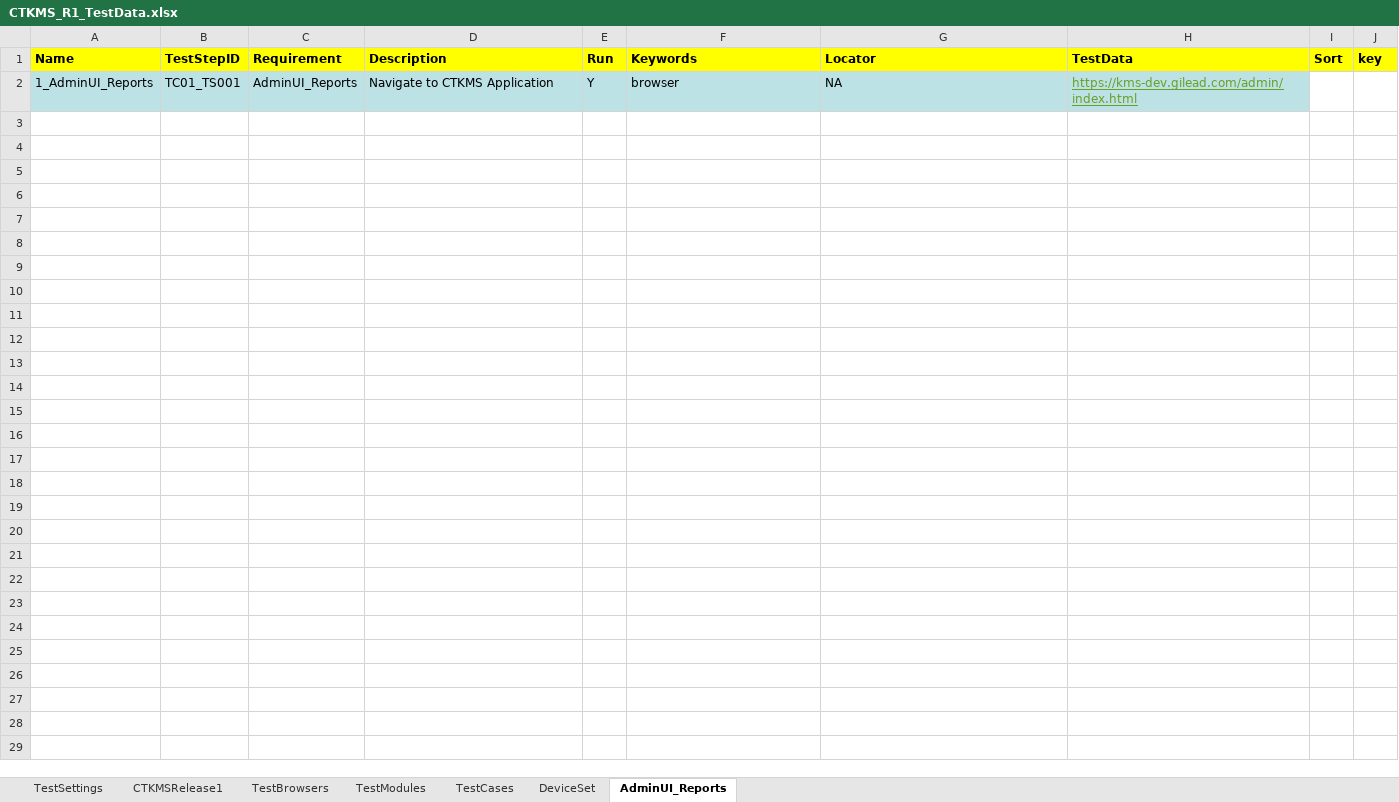
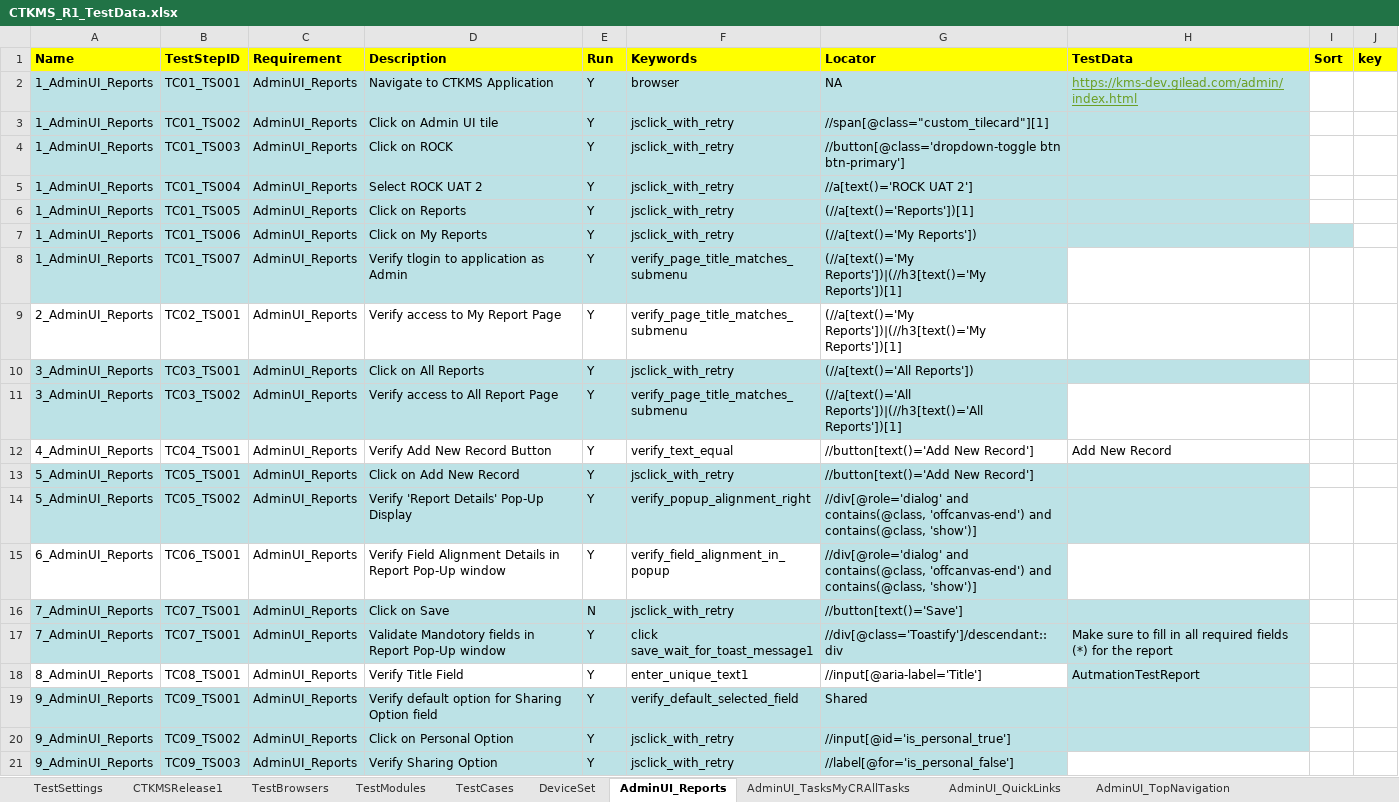
Before and after one commit to prasannapriya1720/CICDRepo, an Excel workbook: src/Data/CTKMS_R1_TestData.xlsx, sheet AdminUI_Reports, drawn as a sheet; only a part is shown; values as stored, in another font and other column widths than the file's, no borders; conditional formats not drawn; the diff covers the shown part only; the diff names each change by its address in the sheet, - before the commit and + after, or states it on an @@ line.

Commit message:
Latest Test Data

```diff
--- a/src/Data/CTKMS_R1_TestData.xlsx (sheet AdminUI_Reports)
+++ b/src/Data/CTKMS_R1_TestData.xlsx (sheet AdminUI_Reports)
+sheet tab: AdminUI_TasksMyCRAllTasks
+sheet tab: AdminUI_QuickLinks
+sheet tab: AdminUI_TopNavigation
+row 3: 1_AdminUI_Reports | TC01_TS002 | AdminUI_Reports | Click on Admin UI tile | Y | jsclick_with_retry | //span[@class="custom_tilecard"][1]
+row 4: 1_AdminUI_Reports | TC01_TS003 | AdminUI_Reports | Click on ROCK | Y | jsclick_with_retry | //button[@class='dropdown-toggle btn btn-primary']
+row 5: 1_AdminUI_Reports | TC01_TS004 | AdminUI_Reports | Select ROCK UAT 2 | Y | jsclick_with_retry | //a[text()='ROCK UAT 2']
+row 6: 1_AdminUI_Reports | TC01_TS005 | AdminUI_Reports | Click on Reports | Y | jsclick_with_retry | (//a[text()='Reports'])[1]
+row 7: 1_AdminUI_Reports | TC01_TS006 | AdminUI_Reports | Click on My Reports | Y | jsclick_with_retry | (//a[text()='My Reports'])
+row 8: 1_AdminUI_Reports | TC01_TS007 | AdminUI_Reports | Verify tlogin to application as Admin | Y | verify_page_title_matches_submenu | (//a[text()='My Reports'])|(//h3[text()='My Reports'])[1]
+row 9: 2_AdminUI_Reports | TC02_TS001 | AdminUI_Reports | Verify access to My Report Page | Y | verify_page_title_matches_submenu | (//a[text()='My Reports'])|(//h3[text()='My Reports'])[1]
+row 10: 3_AdminUI_Reports | TC03_TS001 | AdminUI_Reports | Click on All Reports | Y | jsclick_with_retry | (//a[text()='All Reports'])
+row 11: 3_AdminUI_Reports | TC03_TS002 | AdminUI_Reports | Verify access to All Report Page | Y | verify_page_title_matches_submenu | (//a[text()='All Reports'])|(//h3[text()='All Reports'])[1]
+row 12: 4_AdminUI_Reports | TC04_TS001 | AdminUI_Reports | Verify Add New Record Button | Y | verify_text_equal | //button[text()='Add New Record'] | Add New Record
+row 13: 5_AdminUI_Reports | TC05_TS001 | AdminUI_Reports | Click on Add New Record | Y | jsclick_with_retry | //button[text()='Add New Record']
+row 14: 5_AdminUI_Reports | TC05_TS002 | AdminUI_Reports | Verify 'Report Details' Pop-Up Display | Y | verify_popup_alignment_right | //div[@role='dialog' and contains(@class, 'offcanvas-end') and contains(@class, 'show')]
+row 15: 6_AdminUI_Reports | TC06_TS001 | AdminUI_Reports | Verify Field Alignment Details in Report Pop-Up window | Y | verify_field_alignment_in_popup | //div[@role='dialog' and contains(@class, 'offcanvas-end') and contains(@class, 'show')]
+row 16: 7_AdminUI_Reports | TC07_TS001 | AdminUI_Reports | Click on Save | N | jsclick_with_retry | //button[text()='Save']
+row 17: 7_AdminUI_Reports | TC07_TS001 | AdminUI_Reports | Validate Mandotory fields in Report Pop-Up window | Y | click save_wait_for_toast_message1 | //div[@class='Toastify']/descendant::div | Make sure to fill in all required fields (*) for the report
+row 18: 8_AdminUI_Reports | TC08_TS001 | AdminUI_Reports | Verify Title Field | Y | enter_unique_text1 | //input[@aria-label='Title'] | AutmationTestReport
+row 19: 9_AdminUI_Reports | TC09_TS001 | AdminUI_Reports | Verify default option for Sharing Option field | Y | verify_default_selected_field | Shared
+row 20: 9_AdminUI_Reports | TC09_TS002 | AdminUI_Reports | Click on Personal Option | Y | jsclick_with_retry | //input[@id='is_personal_true']
+row 21: 9_AdminUI_Reports | TC09_TS003 | AdminUI_Reports | Verify Sharing Option | Y | jsclick_with_retry | //label[@for='is_personal_false']
```
Also changed, not shown: 142 added rows elsewhere in this sheet, sheet TestCases, sheet TestModules, sheet DeviceSet, sheet TestBrowsers, other sheet tabs.
